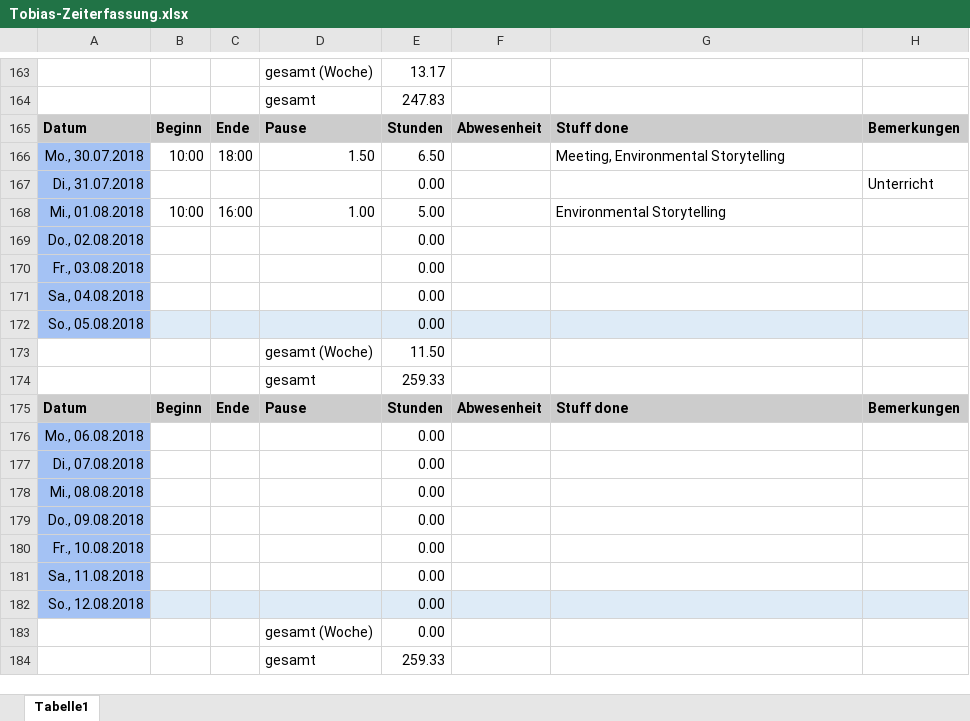
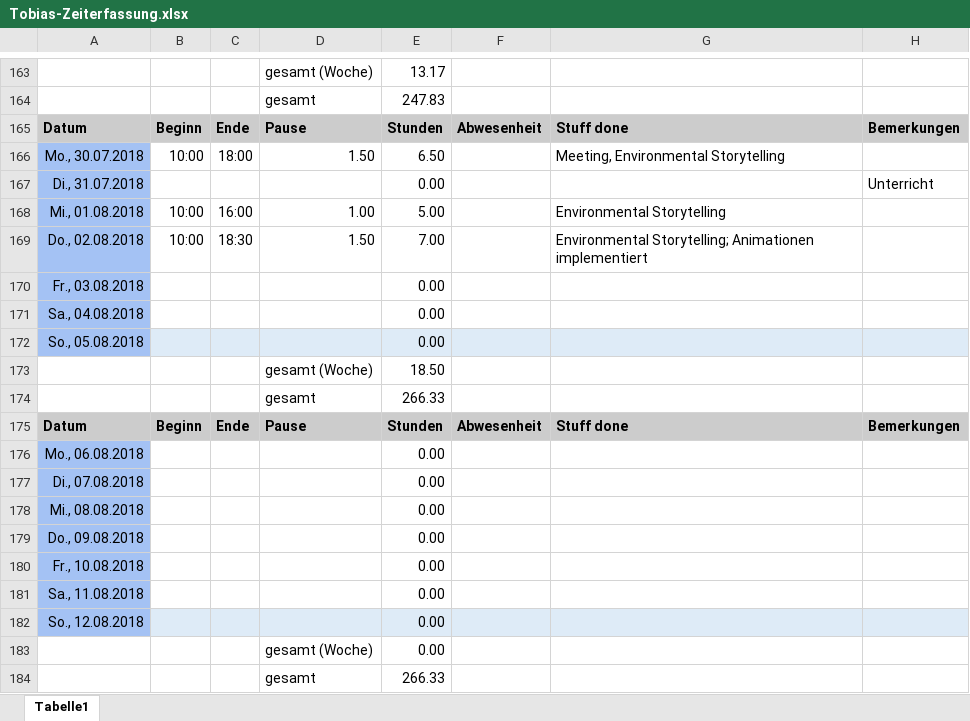
Before and after one commit to ArtjomProGrammer/Voodoo, an Excel workbook: _WIP/Tobias/Tobias-Zeiterfassung.xlsx, sheet Tabelle1, drawn as a sheet; only a part is shown, gaps mark what is left out; values as stored, in another font and other column widths than the file's, no borders; removed rows and columns are numbered as before the commit, all else as after; the diff names each change by its address in the sheet, - before the commit and + after, or states it on an @@ line.

Commit message:
Zeiterfassung

```diff
--- a/_WIP/Tobias/Tobias-Zeiterfassung.xlsx (sheet Tabelle1)
+++ b/_WIP/Tobias/Tobias-Zeiterfassung.xlsx (sheet Tabelle1)
-row 169: Do., 02.08.2018 |  |  |  | 0.00
+row 169: Do., 02.08.2018 | 10:00 | 18:30 | 1.50 | 7.00 |  | Environmental Storytelling; Animationen implementiert
-E173: 11.50
+E173: 18.50
-E174: 259.33
+E174: 266.33
-E184: 259.33
+E184: 266.33
```
